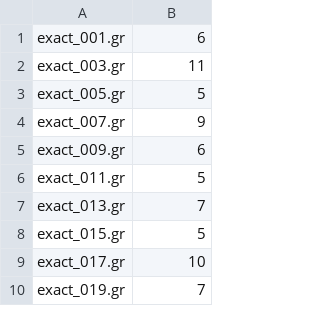
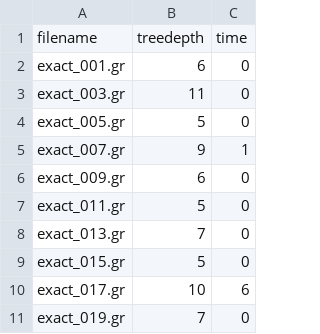
Before and after one commit to mjdv/tdULL, a CSV file: computed_treedepths.csv, drawn as a sheet; only a part is shown; addresses are those after the commit; the diff covers the shown part only; the diff names each change by its address in the sheet, - before the commit and + after, or states it on an @@ line.

```diff
--- a/computed_treedepths.csv
+++ b/computed_treedepths.csv
+column C, rows 2-11: 0 | 0 | 0 | 1 | 0 | 0 | 0 | 0 | 6 | 0
+row 1: filename | treedepth | time
```
Also changed, not shown: 21 added rows and 1 removed row elsewhere in this file, 1 other file.
